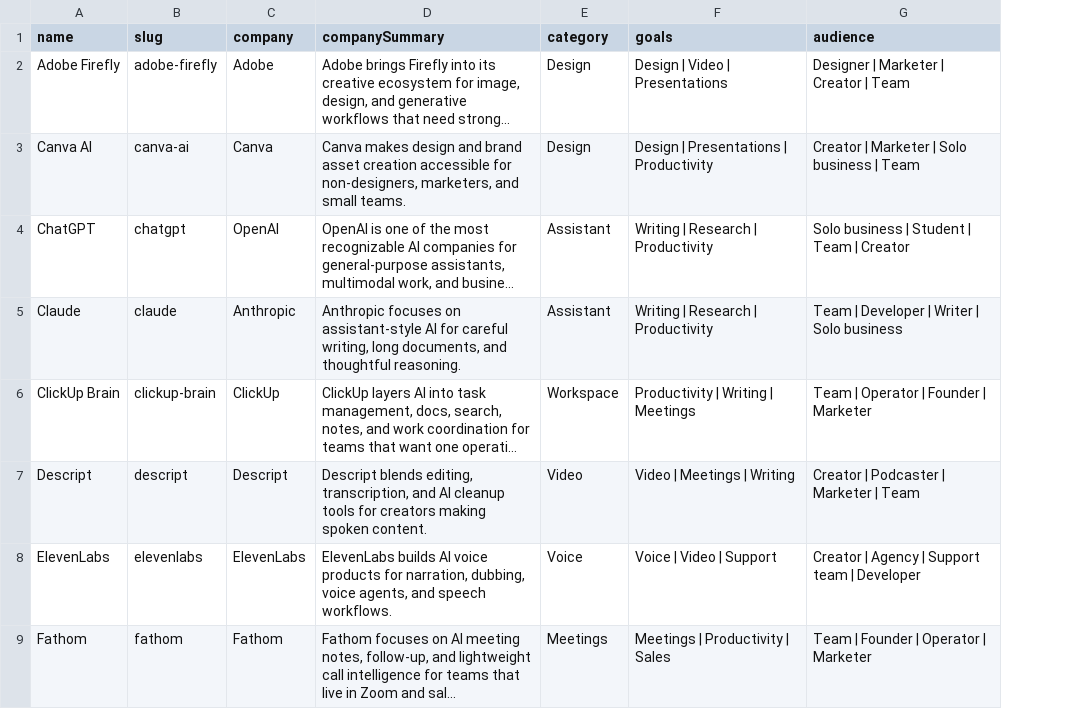
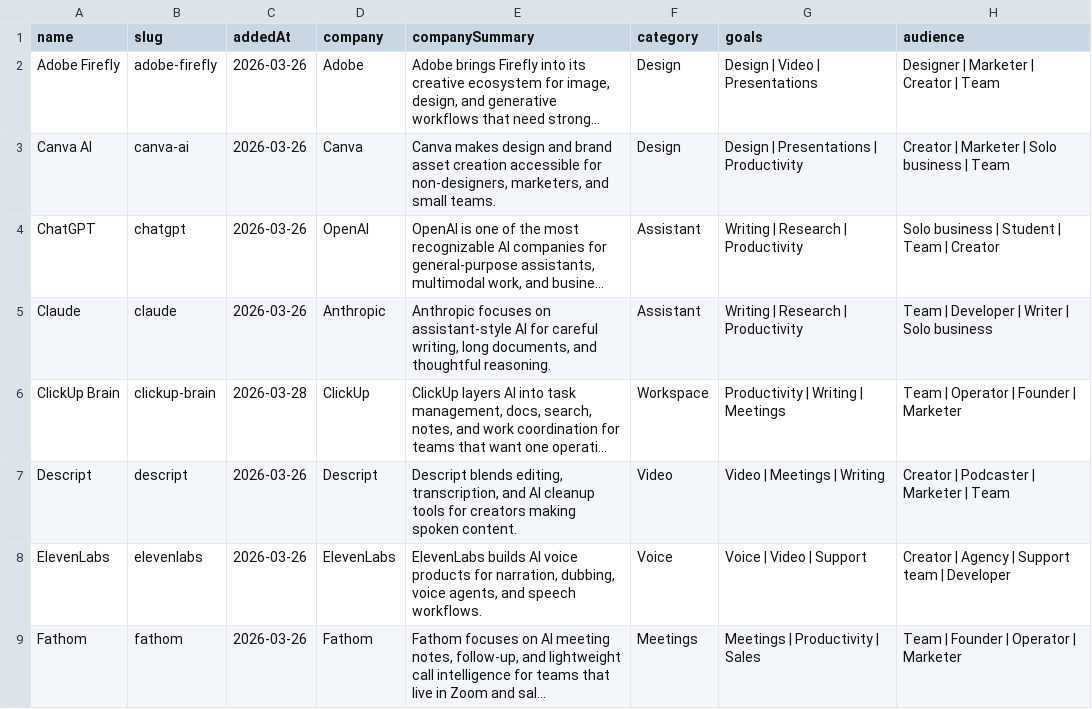
Before and after one commit to LPLabs26/ihelpwithai, a CSV file: public/tools-starter.csv, drawn as a sheet; only a part is shown; long unchanged cells end in …; the diff names each change by its address in the sheet, - before the commit and + after, or states it on an @@ line.

```diff
--- a/public/tools-starter.csv
+++ b/public/tools-starter.csv
+column C (addedAt), rows 2-9: 2026-03-26 | 2026-03-26 | 2026-03-26 | 2026-03-26 | 2026-03-28 | 2026-03-26 | 2026-03-26 | 2026-03-26
```
Also changed, not shown: tools-starter.csv, 13 other files.
